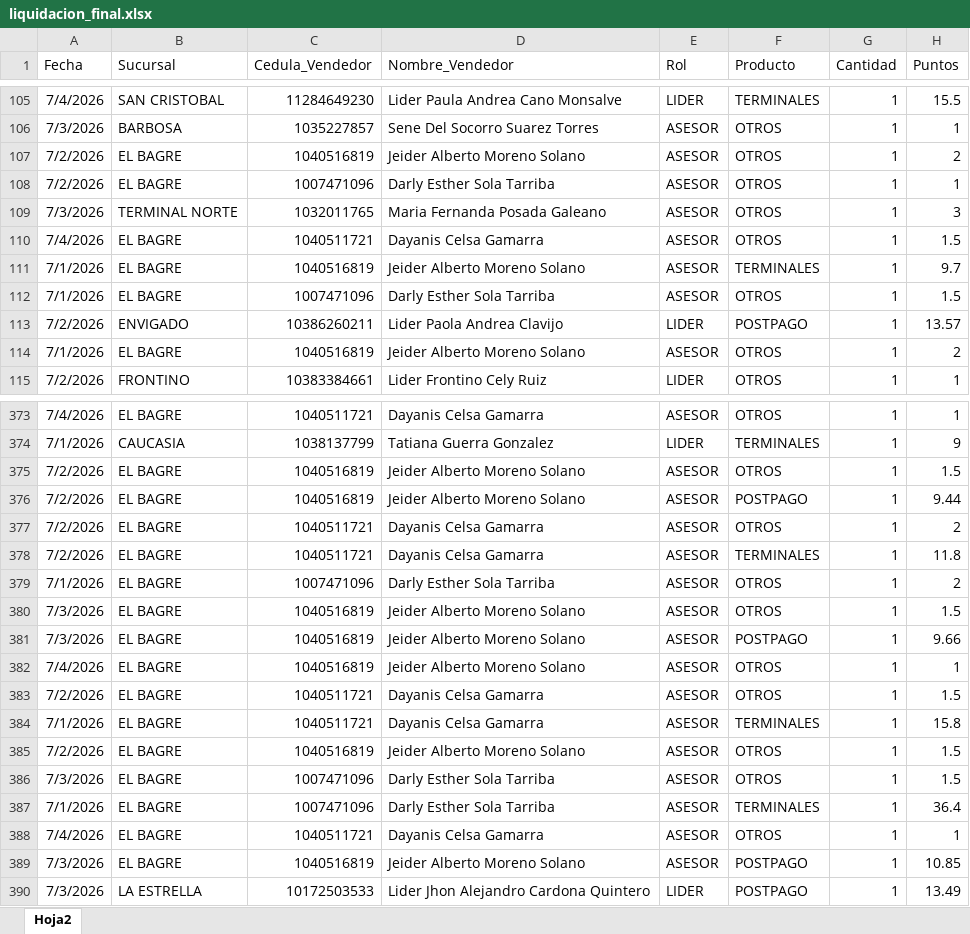
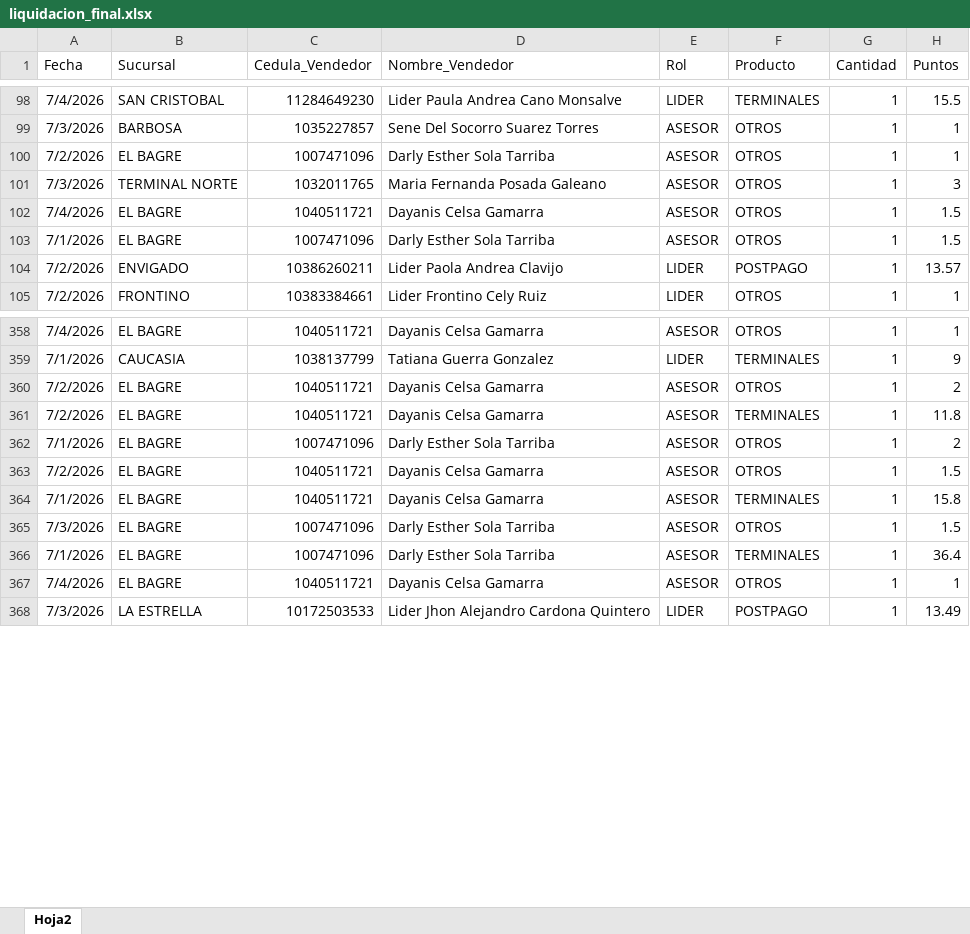
Before and after one commit to Paolam1903/juliocvs, an Excel workbook: data/liquidacion_final.xlsx, sheet Hoja2, drawn as a sheet; only a part is shown, gaps mark what is left out; values as stored, in another font and other column widths than the file's, no borders; the diff covers the shown part only; the diff names each change by its address in the sheet, - before the commit and + after, or states it on an @@ line.

```diff
--- a/data/liquidacion_final.xlsx (sheet Hoja2)
+++ b/data/liquidacion_final.xlsx (sheet Hoja2)
-row 107: 7/2/2026 | EL BAGRE | 1040516819 | Jeider Alberto Moreno Solano | ASESOR | OTROS | 1 | 2
-row 111: 7/1/2026 | EL BAGRE | 1040516819 | Jeider Alberto Moreno Solano | ASESOR | TERMINALES | 1 | 9.7
-row 114: 7/1/2026 | EL BAGRE | 1040516819 | Jeider Alberto Moreno Solano | ASESOR | OTROS | 1 | 2
-row 375: 7/2/2026 | EL BAGRE | 1040516819 | Jeider Alberto Moreno Solano | ASESOR | OTROS | 1 | 1.5
-row 376: 7/2/2026 | EL BAGRE | 1040516819 | Jeider Alberto Moreno Solano | ASESOR | POSTPAGO | 1 | 9.44
-row 380: 7/3/2026 | EL BAGRE | 1040516819 | Jeider Alberto Moreno Solano | ASESOR | OTROS | 1 | 1.5
-row 381: 7/3/2026 | EL BAGRE | 1040516819 | Jeider Alberto Moreno Solano | ASESOR | POSTPAGO | 1 | 9.66
-row 382: 7/4/2026 | EL BAGRE | 1040516819 | Jeider Alberto Moreno Solano | ASESOR | OTROS | 1 | 1
-row 385: 7/2/2026 | EL BAGRE | 1040516819 | Jeider Alberto Moreno Solano | ASESOR | OTROS | 1 | 1.5
-row 389: 7/3/2026 | EL BAGRE | 1040516819 | Jeider Alberto Moreno Solano | ASESOR | POSTPAGO | 1 | 10.85
```
Also changed, not shown: 28 removed rows and 15 edited cells elsewhere in this sheet, 2 other files.
